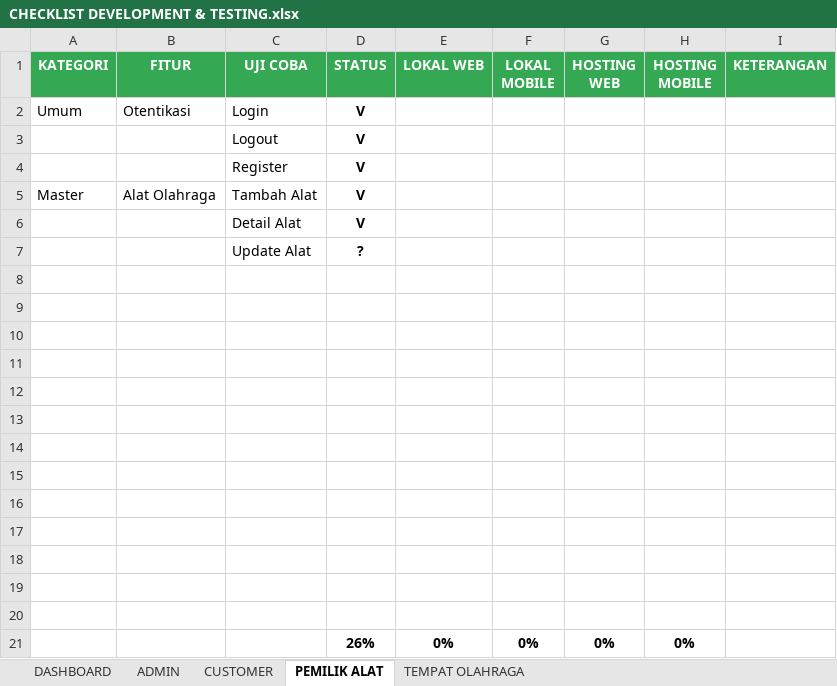
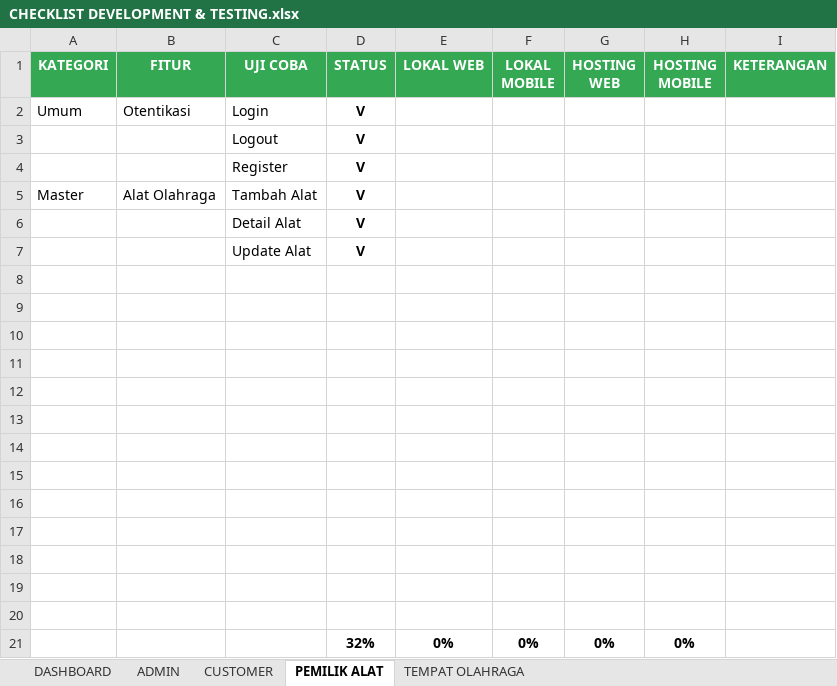
Before and after one commit to mariayerossi/TugasAkhir_Jiayoouu, an Excel workbook: CHECKLIST DEVELOPMENT & TESTING.xlsx, sheet PEMILIK ALAT, drawn as a sheet; values as stored, in another font and other column widths than the file's, no borders; conditional formats and table styles not drawn; the diff names each change by its address in the sheet, - before the commit and + after, or states it on an @@ line.

```diff
--- a/CHECKLIST DEVELOPMENT & TESTING.xlsx (sheet PEMILIK ALAT)
+++ b/CHECKLIST DEVELOPMENT & TESTING.xlsx (sheet PEMILIK ALAT)
-D7 (STATUS): ?
+D7 (STATUS): V
-D21 (STATUS): 26%
+D21 (STATUS): 32%
```
Also changed, not shown: sheet TEMPAT OLAHRAGA, sheet DASHBOARD, 1 other file.
